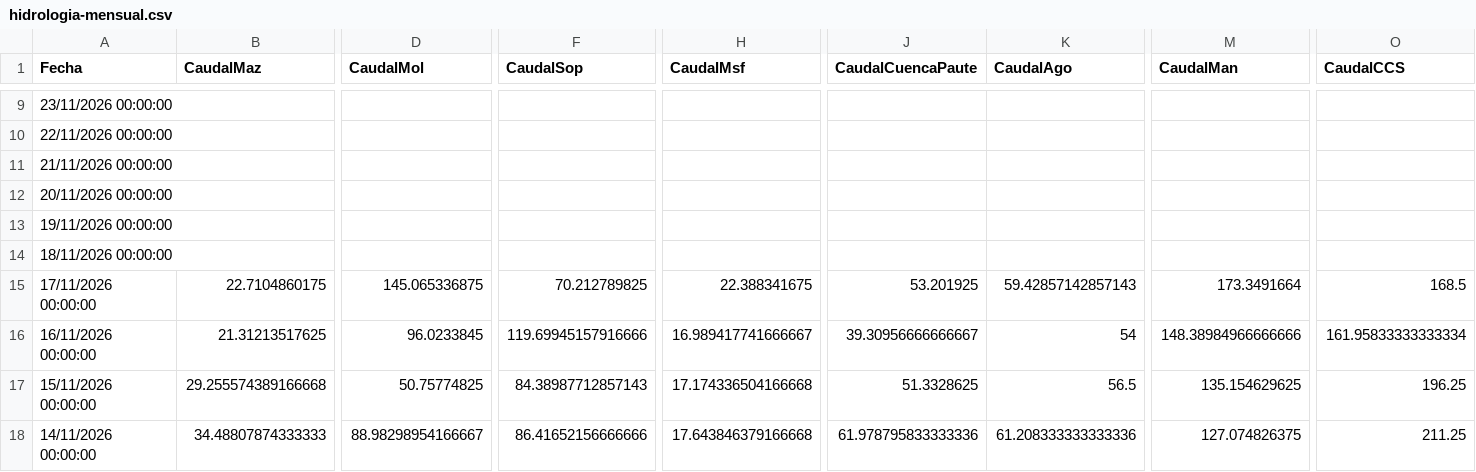
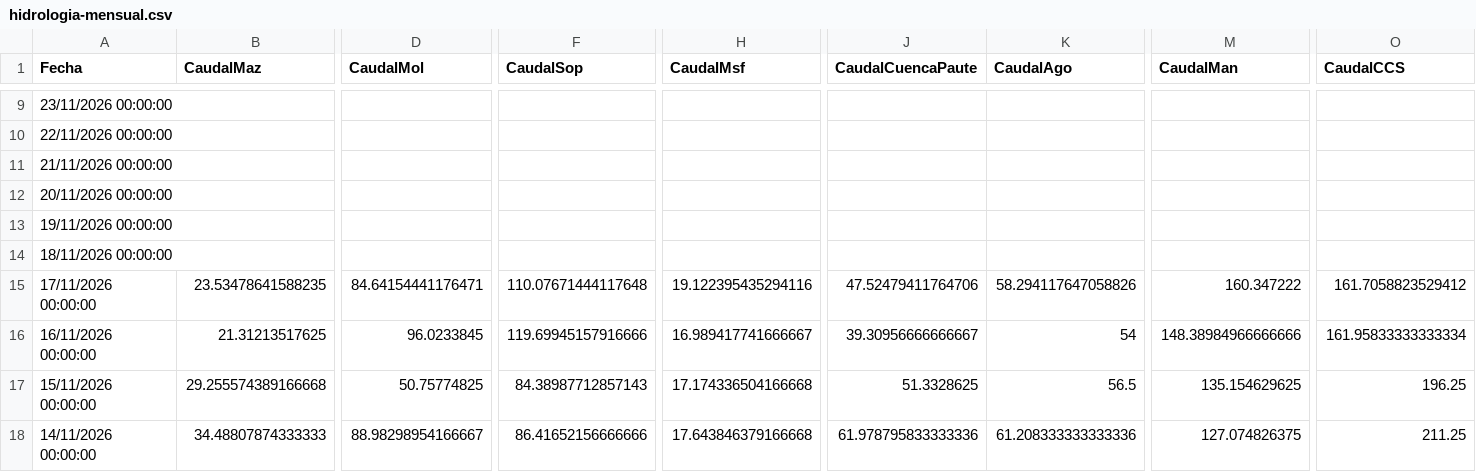
Before and after one commit to davidmunoz-create/hidroelectricasecuador, a CSV file: data/hidrologia-mensual.csv, drawn as a sheet; only a part is shown, gaps mark what is left out; the diff names each change by its address in the sheet, - before the commit and + after, or states it on an @@ line.

```diff
--- a/data/hidrologia-mensual.csv
+++ b/data/hidrologia-mensual.csv
-B15 (CaudalMaz): 22.7104860175
+B15 (CaudalMaz): 23.53478641588235
-D15 (CaudalMol): 145.065336875
+D15 (CaudalMol): 84.64154441176471
-F15 (CaudalSop): 70.212789825
+F15 (CaudalSop): 110.07671444117648
-H15 (CaudalMsf): 22.388341675
+H15 (CaudalMsf): 19.122395435294116
-J15 (CaudalCuencaPaute): 53.201925
+J15 (CaudalCuencaPaute): 47.52479411764706
-K15 (CaudalAgo): 59.42857142857143
+K15 (CaudalAgo): 58.294117647058826
-M15 (CaudalMan): 173.3491664
+M15 (CaudalMan): 160.347222
-O15 (CaudalCCS): 168.5
+O15 (CaudalCCS): 161.7058823529412
```
Also changed, not shown: data/hidrologia-diario.csv, data/produccion-diario.csv, 1 other file.
